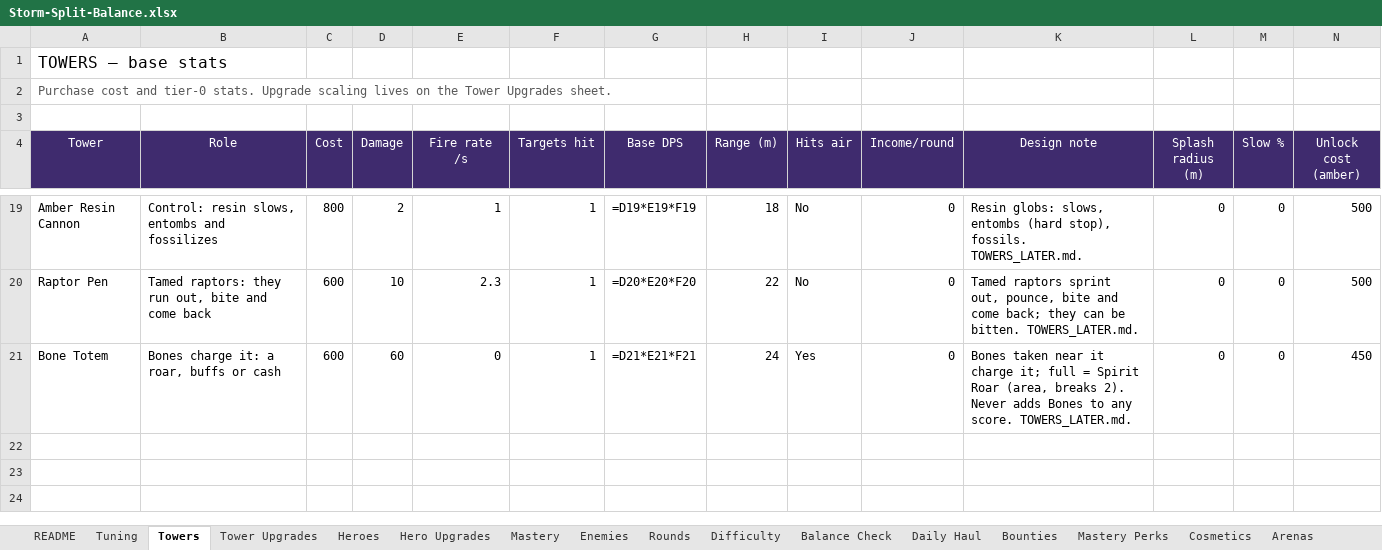
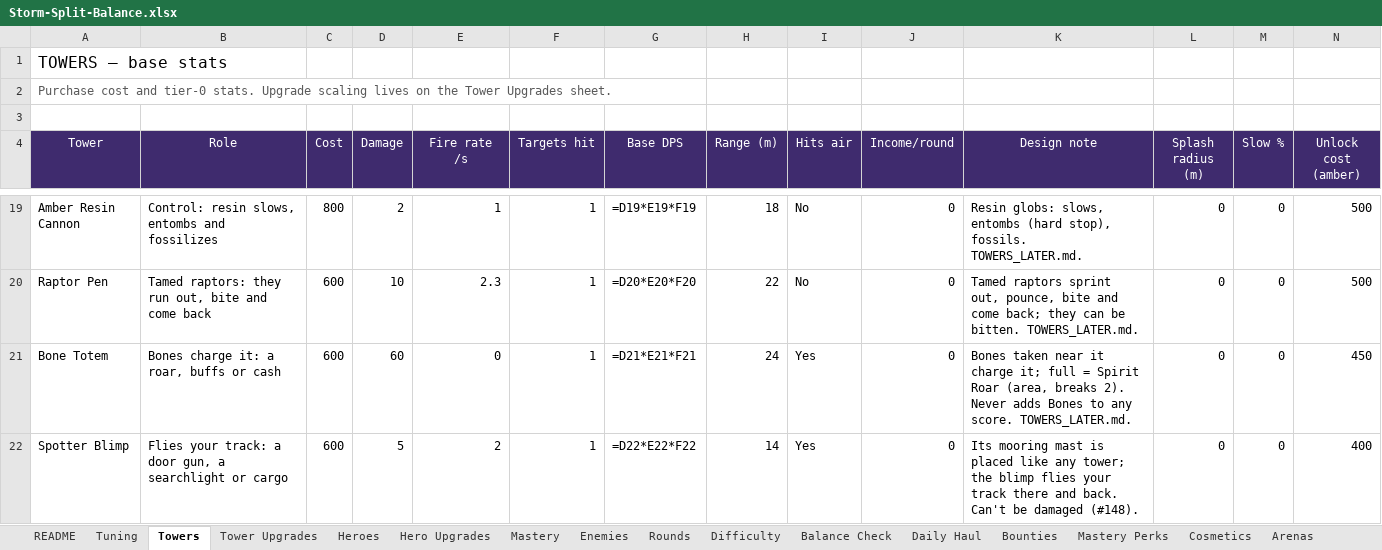
Before and after one commit to BigJover/storm-split, an Excel workbook: Storm-Split-Balance.xlsx, sheet Towers, drawn as a sheet; only a part is shown, gaps mark what is left out; values as stored, in another font and other column widths than the file's, no borders; formulas without a stored value are shown as written; rows hold the shown columns only; the diff names each change by its address in the sheet, - before the commit and + after, or states it on an @@ line.

```diff
--- a/Storm-Split-Balance.xlsx (sheet Towers)
+++ b/Storm-Split-Balance.xlsx (sheet Towers)
+row 22: Spotter Blimp | Flies your track: a door gun, a searchlight or cargo | 600 | 5 | 2 | 1 | =D22*E22*F22 | 14 | Yes | 0 | Its mooring mast is placed like any tower; the blimp flies your track there and back. Can't be damaged (#148). | 0 | 0 | 400
```
Also changed, not shown: sheet Tower Upgrades, sheet Tuning, 15 other files.
